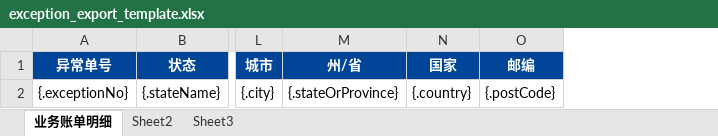
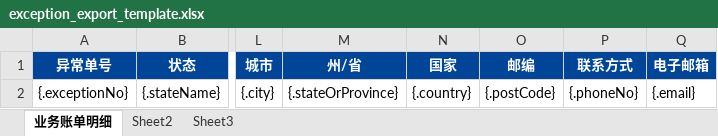
Before and after one commit to xujie3930/server, an Excel workbook: business-center/wms-center/wms-service/wms-business-exception/src/main/resources/temp/exception_export_template.xlsx, sheet 业务账单明细, drawn as a sheet; only a part is shown, gaps mark what is left out; values as stored, in another font and other column widths than the file's, no borders; the diff names each change by its address in the sheet, - before the commit and + after, or states it on an @@ line.

```diff
--- a/business-center/wms-center/wms-service/wms-business-exception/src/main/resources/temp/exception_export_template.xlsx (sheet 业务账单明细)
+++ b/business-center/wms-center/wms-service/wms-business-exception/src/main/resources/temp/exception_export_template.xlsx (sheet 业务账单明细)
+column P (联系方式), row 2: {.phoneNo}
+column Q (电子邮箱), row 2: {.email}
```
Also changed, not shown: 4 other files.
